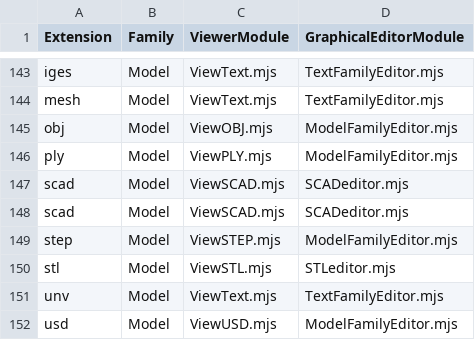
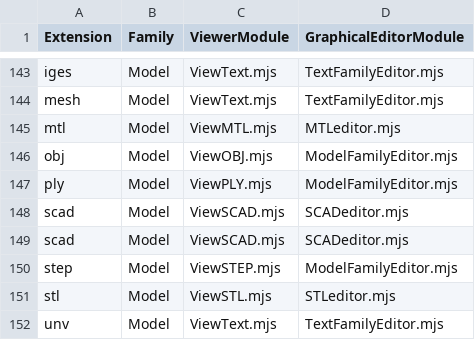
Before and after one commit to HHolben/Nodevision, a CSV file: ApplicationSystem/public/PanelInstances/ModuleMap.csv, drawn as a sheet; only a part is shown, gaps mark what is left out; the shorter side is filled out with more unchanged rows; the diff names each change by its address in the sheet, - before the commit and + after, or states it on an @@ line.

```diff
--- a/ApplicationSystem/public/PanelInstances/ModuleMap.csv
+++ b/ApplicationSystem/public/PanelInstances/ModuleMap.csv
+row 145: mtl | Model | ViewMTL.mjs | MTLeditor.mjs
```
Also changed, not shown: 26 other files.
